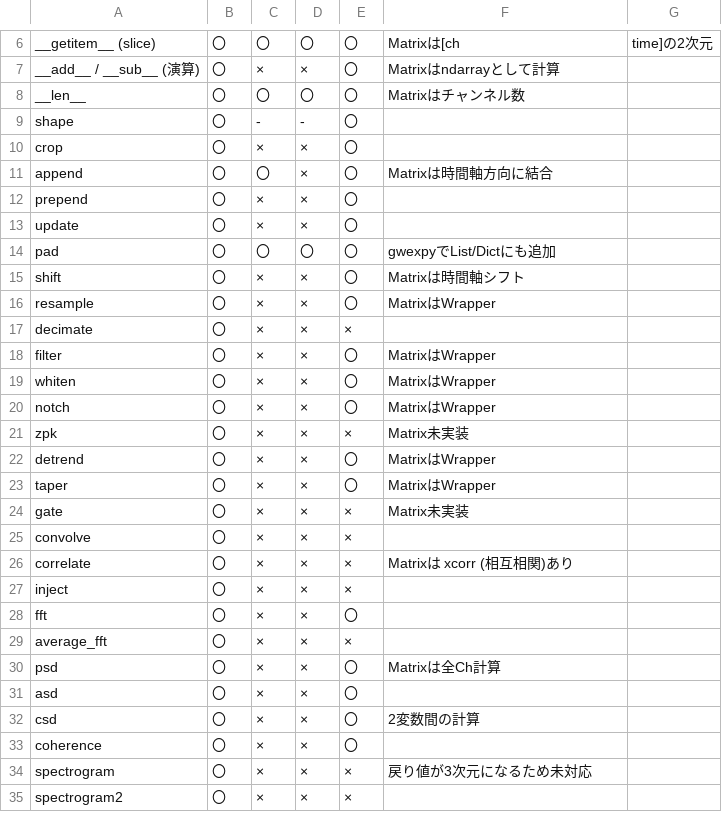
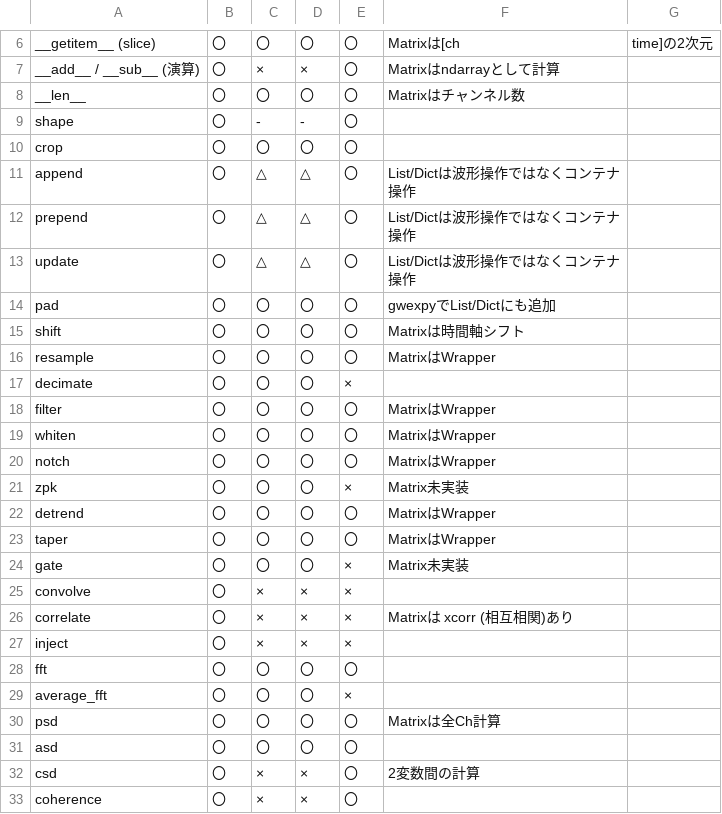
Before and after one commit to tatsuki-washimi/gwexpy, a CSV file: docs/TimeSeries_methods.csv, drawn as a sheet; only a part is shown, gaps mark what is left out; the shorter side is filled out with more unchanged rows; the diff covers the shown part only.

```diff
--- a/docs/TimeSeries_methods.csv
+++ b/docs/TimeSeries_methods.csv
@@ -9,17 +9,17 @@ __len__,〇,〇,〇,〇,Matrixはチャンネル数
 shape,〇,-,-,〇,
-crop,〇,×,×,〇,
-append,〇,〇,×,〇,Matrixは時間軸方向に結合
-prepend,〇,×,×,〇,
-update,〇,×,×,〇,
+crop,〇,〇,〇,〇,
+append,〇,△,△,〇,List/Dictは波形操作ではなくコンテナ操作
+prepend,〇,△,△,〇,List/Dictは波形操作ではなくコンテナ操作
+update,〇,△,△,〇,List/Dictは波形操作ではなくコンテナ操作
 pad,〇,〇,〇,〇,gwexpyでList/Dictにも追加
-shift,〇,×,×,〇,Matrixは時間軸シフト
-resample,〇,×,×,〇,MatrixはWrapper
-decimate,〇,×,×,×,
-filter,〇,×,×,〇,MatrixはWrapper
-whiten,〇,×,×,〇,MatrixはWrapper
-notch,〇,×,×,〇,MatrixはWrapper
-zpk,〇,×,×,×,Matrix未実装
-detrend,〇,×,×,〇,MatrixはWrapper
-taper,〇,×,×,〇,MatrixはWrapper
-gate,〇,×,×,×,Matrix未実装
+shift,〇,〇,〇,〇,Matrixは時間軸シフト
+resample,〇,〇,〇,〇,MatrixはWrapper
+decimate,〇,〇,〇,×,
+filter,〇,〇,〇,〇,MatrixはWrapper
+whiten,〇,〇,〇,〇,MatrixはWrapper
+notch,〇,〇,〇,〇,MatrixはWrapper
+zpk,〇,〇,〇,×,Matrix未実装
+detrend,〇,〇,〇,〇,MatrixはWrapper
+taper,〇,〇,〇,〇,MatrixはWrapper
+gate,〇,〇,〇,×,Matrix未実装
 convolve,〇,×,×,×,
@@ -27,6 +27,6 @@ correlate,〇,×,×,×,Matrixは xcorr (相互相関)あり
 inject,〇,×,×,×,
-fft,〇,×,×,〇,
-average_fft,〇,×,×,×,
-psd,〇,×,×,〇,Matrixは全Ch計算
-asd,〇,×,×,〇,
+fft,〇,〇,〇,〇,
+average_fft,〇,〇,〇,×,
+psd,〇,〇,〇,〇,Matrixは全Ch計算
+asd,〇,〇,〇,〇,
 csd,〇,×,×,〇,2変数間の計算
```
Also changed, not shown: 16 edited cells elsewhere in this file, docs/FrequencySeries_methods.csv.
